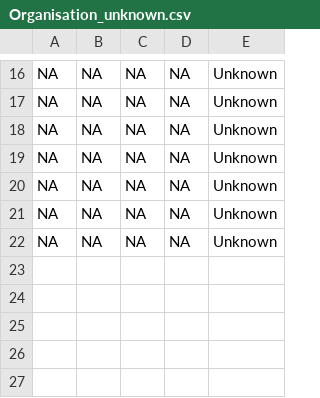
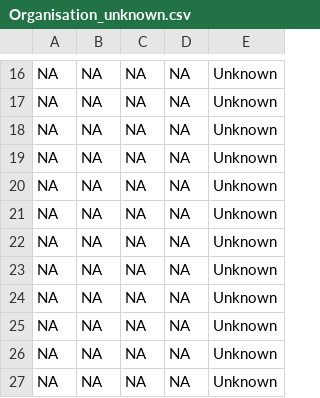
Before and after one commit to inbo/sk-analyse, a CSV file: interim/Organisation_unknown.csv, drawn as a sheet; only a part is shown, gaps mark what is left out; the diff names each change by its address in the sheet, - before the commit and + after, or states it on an @@ line.

Commit message:
[AUTO]Fetch data
Files changed:
M	interim/Organisation_unknown.csv
M	interim/afvangsten_per_fuik.csv
M	interim/afvangsten_per_fuik_combined.csv
M	interim/afvangsten_per_vangst.csv
M	interim/in_both.csv
M	interim/missing_from_new.csv
M	interim/test.csv
M	output/gbif_stierkikker_bijvangsten.csv
M	output/gbif_stierkikker_vangsten.csv

```diff
--- a/interim/Organisation_unknown.csv
+++ b/interim/Organisation_unknown.csv
+row 23: NA | NA | NA | NA | Unknown
+row 24: NA | NA | NA | NA | Unknown
+row 25: NA | NA | NA | NA | Unknown
+row 26: NA | NA | NA | NA | Unknown
+row 27: NA | NA | NA | NA | Unknown
```
Also changed, not shown: interim/test.csv, 2 other files.
